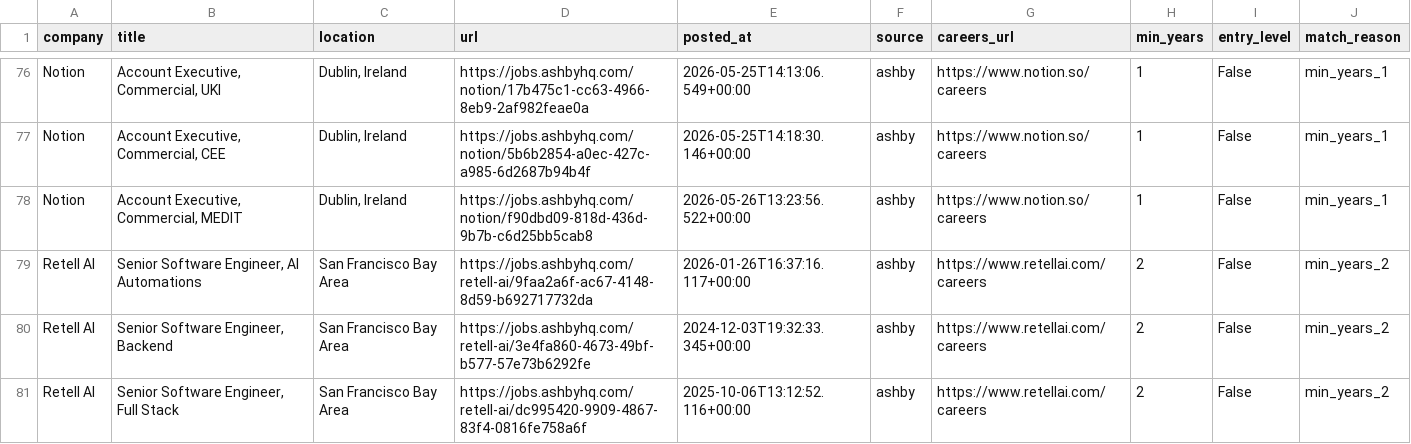
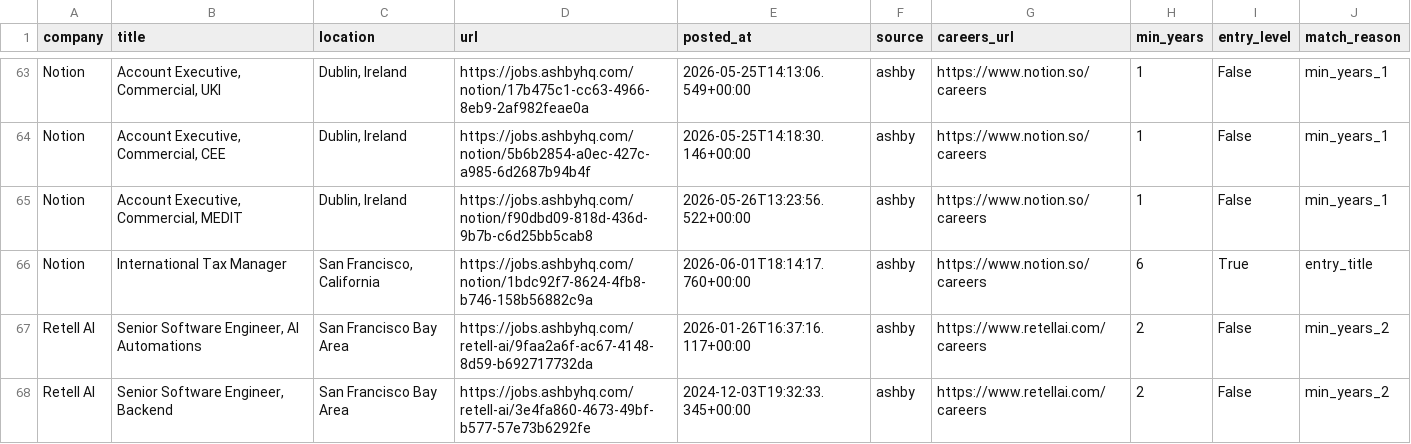
Before and after one commit to zachrosenblum/AI-Job-Board, a CSV file: New project/output/jobs.csv, drawn as a sheet; only a part is shown, gaps mark what is left out; the shorter side is filled out with more unchanged rows; the diff covers the shown part only.

```diff
--- a/New project/output/jobs.csv
+++ b/New project/output/jobs.csv
@@ -78,2 +65,3 @@ Notion,"Account Executive, Commercial, CEE","Dublin, Ireland",https://jobs.ashby
 Notion,"Account Executive, Commercial, MEDIT","Dublin, Ireland",https://jobs.ashbyhq.com/notion/f90dbd09-818d-436d-9b7b-c6d25bb5cab8,2026-05-26T13:23:56.522+00:00,ashby,https://www.notion.so/careers,1,False,min_years_1
+Notion,International Tax Manager,"San Francisco, California",https://jobs.ashbyhq.com/notion/1bdc92f7-8624-4fb8-b746-158b56882c9a,2026-06-01T18:14:17.760+00:00,ashby,https://www.notion.so/careers,6,True,entry_title
 Retell AI,"Senior Software Engineer, AI Automations",San Francisco Bay Area,https://jobs.ashbyhq.com/retell-ai/9faa2a6f-ac67-4148-8d59-b692717732da,2026-01-26T16:37:16.117+00:00,ashby,https://www.retellai.com/careers,2,False,min_years_2
```
Also changed, not shown: 1 added row, 13 removed rows and 6 edited cells elsewhere in this file, 2 other files.
